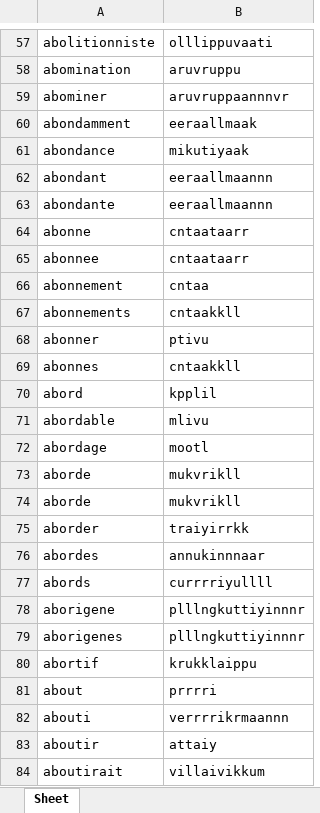
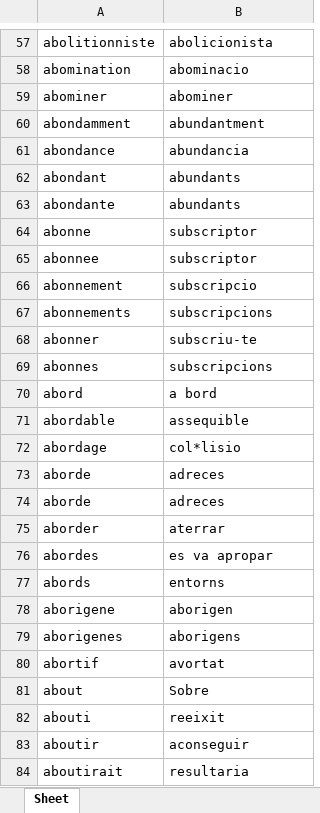
Before and after one commit to GasTech-Dev/Create_Conlang, an Excel workbook: Createur/New_File3.xlsx, sheet Sheet, drawn as a sheet; only a part is shown, gaps mark what is left out; values as stored, in another font and other column widths than the file's, no borders; the diff covers the shown part only; the diff names each change by its address in the sheet, - before the commit and + after, or states it on an @@ line.

```diff
--- a/Createur/New_File3.xlsx (sheet Sheet)
+++ b/Createur/New_File3.xlsx (sheet Sheet)
-B57: olllippuvaati
+B57: abolicionista
-B58: aruvruppu
+B58: abominacio
-B59: aruvruppaannnvr
+B59: abominer
-B60: eeraallmaak
+B60: abundantment
-B61: mikutiyaak
+B61: abundancia
-B62:B63: eeraallmaannn
+B62:B63: abundants
-B64:B65: cntaataarr
+B64:B65: subscriptor
-B66: cntaa
+B66: subscripcio
-B67: cntaakkll
+B67: subscripcions
-B68: ptivu
+B68: subscriu-te
-B69: cntaakkll
+B69: subscripcions
-B70: kpplil
+B70: a bord
-B71: mlivu
+B71: assequible
-B72: mootl
+B72: col*lisio
-B73:B74: mukvrikll
+B73:B74: adreces
-B75: traiyirrkk
+B75: aterrar
-B76: annukinnnaar
+B76: es va apropar
-B77: currrriyullll
+B77: entorns
-B78: plllngkuttiyinnnr
+B78: aborigen
-B79: plllngkuttiyinnnr
+B79: aborigens
-B80: krukklaippu
+B80: avortat
-B81: prrrri
+B81: Sobre
-B82: verrrrikrmaannn
+B82: reeixit
-B83: attaiy
+B83: aconseguir
-B84: villaivikkum
+B84: resultaria
```
Also changed, not shown: 72 edited cells elsewhere in this sheet, Createur/New_File2.xlsx, 4 other files.
